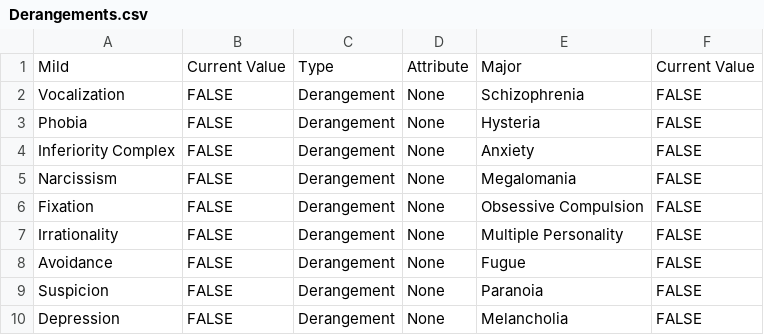
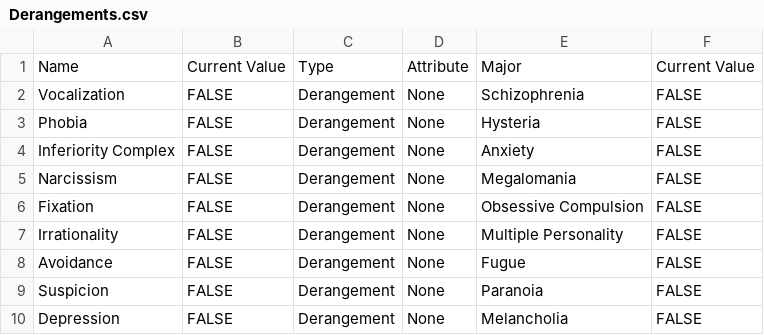
Before and after one commit to dunn0052/Personal-projects, a CSV file: WoD/char_data/Derangements.csv, drawn as a sheet.

```diff
--- a/WoD/char_data/Derangements.csv
+++ b/WoD/char_data/Derangements.csv
@@ -1,2 +1,2 @@
-Mild,Current Value,Type,Attribute,Major,Current Value
+Name,Current Value,Type,Attribute,Major,Current Value
 Vocalization,FALSE,Derangement,None,Schizophrenia,FALSE
```
Also changed, not shown: 3 other files.
